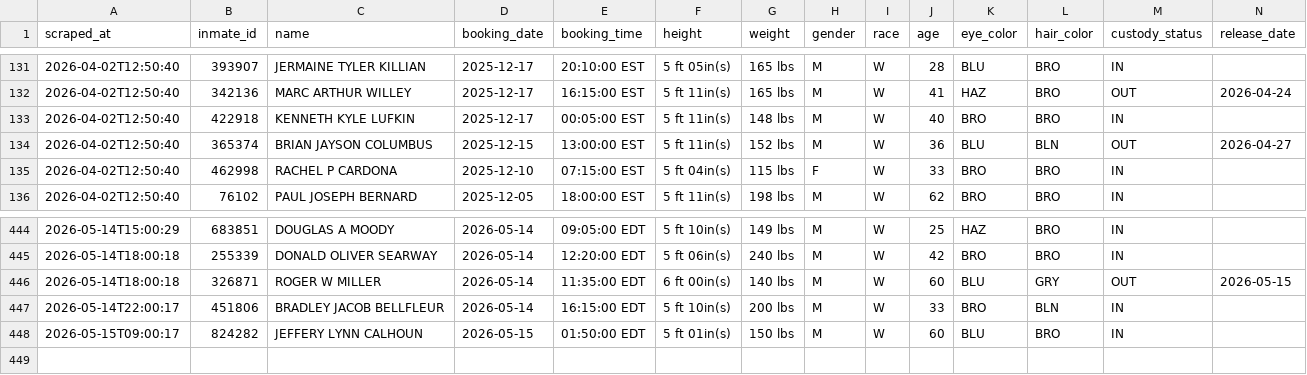
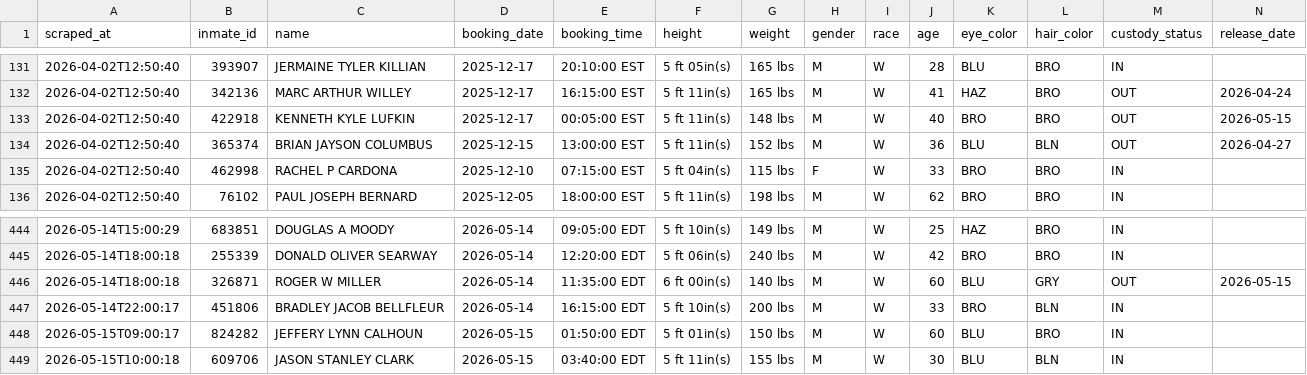
Before and after one commit to sloftus-lab/InmateScraper, a CSV file: inmates.csv, drawn as a sheet; only a part is shown, gaps mark what is left out; rows hold the shown columns only; the diff names each change by its address in the sheet, - before the commit and + after, or states it on an @@ line.

```diff
--- a/inmates.csv
+++ b/inmates.csv
-M133 (custody_status): IN
+M133 (custody_status): OUT
-N133 (release_date): (empty)
+N133 (release_date): 2026-05-15
+row 449: 2026-05-15T10:00:18 | 609706 | JASON STANLEY CLARK | 2026-05-15 | 03:40:00 EDT | 5 ft 11in(s) | 155 lbs | M | W | 30 | BLU | BLN | IN
```
Also changed, not shown: 2 other files.
